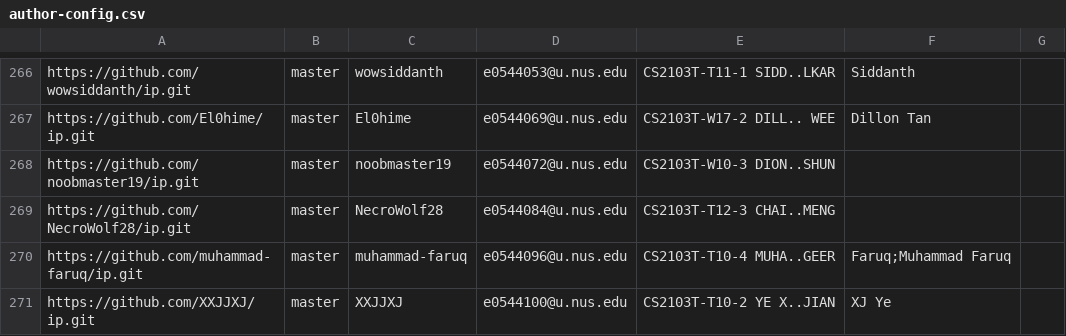
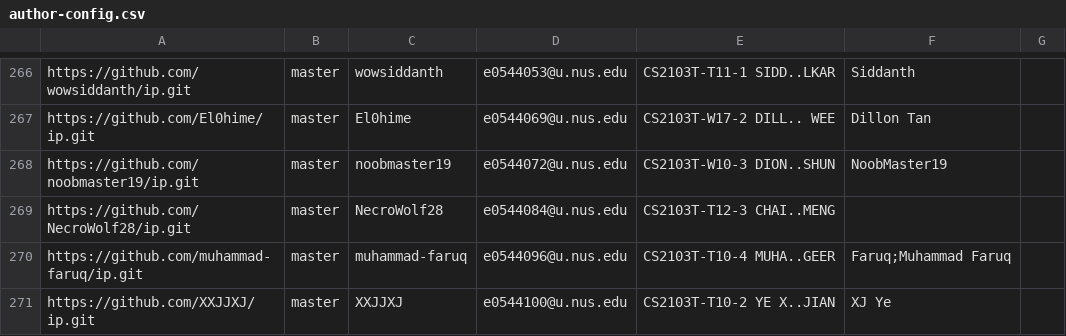
Before and after one commit to nus-cs2103-AY2122S1/ip-dashboard, a CSV file: configs/author-config.csv, drawn as a sheet; only a part is shown, gaps mark what is left out; the diff covers the shown part only.

```diff
--- a/configs/author-config.csv
+++ b/configs/author-config.csv
@@ -267,3 +267,3 @@ https://github.com/wowsiddanth/ip.git,master,wowsiddanth,e0544053@u.nus.edu,CS21
 https://github.com/El0hime/ip.git,master,El0hime,e0544069@u.nus.edu,CS2103T-W17-2 DILL.. WEE,Dillon Tan,
-https://github.com/noobmaster19/ip.git,master,noobmaster19,e0544072@u.nus.edu,CS2103T-W10-3 DION..SHUN,,
+https://github.com/noobmaster19/ip.git,master,noobmaster19,e0544072@u.nus.edu,CS2103T-W10-3 DION..SHUN,NoobMaster19,
 https://github.com/NecroWolf28/ip.git,master,NecroWolf28,e0544084@u.nus.edu,CS2103T-T12-3 CHAI..MENG,,
```
Also changed, not shown: 12 edited cells elsewhere in this file.
